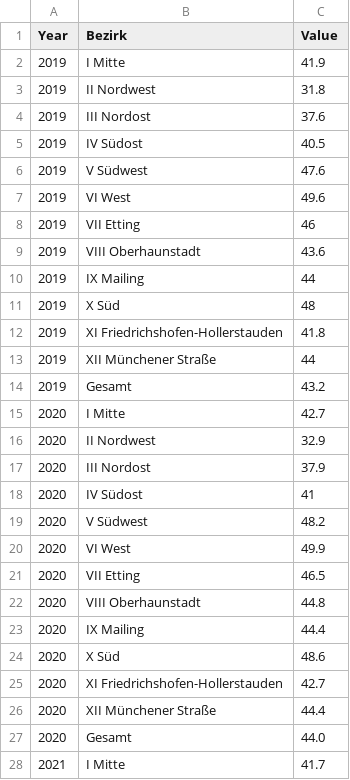
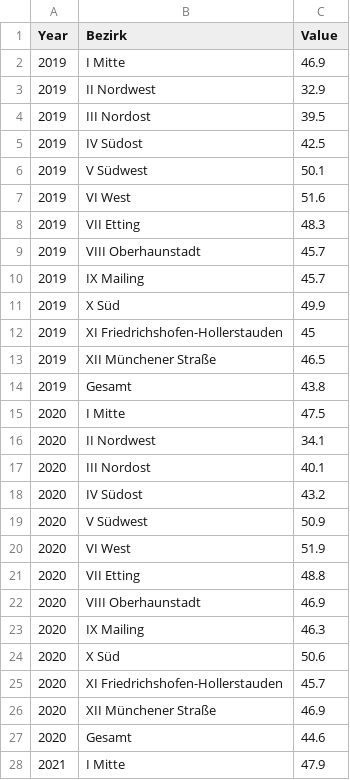
Before and after one commit to test-sdg/test-data, a CSV file: data/indicator_11-18.csv, drawn as a sheet; only a part is shown; the diff covers the shown part only.

Commit message:
Update indicator_11-18.csv

```diff
--- a/data/indicator_11-18.csv
+++ b/data/indicator_11-18.csv
@@ -1,28 +1,28 @@
 Year,Bezirk,Value
-2019,I Mitte,41.9
-2019,II Nordwest,31.8
-2019,III Nordost,37.6
-2019,IV Südost,40.5
-2019,V Südwest,47.6
-2019,VI West,49.6
-2019,VII Etting,46
-2019,VIII Oberhaunstadt,43.6
-2019,IX Mailing,44
-2019,X Süd,48
-2019,XI Friedrichshofen-Hollerstauden,41.8
-2019,XII Münchener Straße,44
-2019,Gesamt,43.2
-2020,I Mitte,42.7
-2020,II Nordwest,32.9
-2020,III Nordost,37.9
-2020,IV Südost,41
-2020,V Südwest,48.2
-2020,VI West,49.9
-2020,VII Etting,46.5
-2020,VIII Oberhaunstadt,44.8
-2020,IX Mailing,44.4
-2020,X Süd,48.6
-2020,XI Friedrichshofen-Hollerstauden,42.7
-2020,XII Münchener Straße,44.4
-2020,Gesamt,44.0
-2021,I Mitte,41.7
+2019,I Mitte,46.9
+2019,II Nordwest,32.9
+2019,III Nordost,39.5
+2019,IV Südost,42.5
+2019,V Südwest,50.1
+2019,VI West,51.6
+2019,VII Etting,48.3
+2019,VIII Oberhaunstadt,45.7
+2019,IX Mailing,45.7
+2019,X Süd,49.9
+2019,XI Friedrichshofen-Hollerstauden,45
+2019,XII Münchener Straße,46.5
+2019,Gesamt,43.8
+2020,I Mitte,47.5
+2020,II Nordwest,34.1
+2020,III Nordost,40.1
+2020,IV Südost,43.2
+2020,V Südwest,50.9
+2020,VI West,51.9
+2020,VII Etting,48.8
+2020,VIII Oberhaunstadt,46.9
+2020,IX Mailing,46.3
+2020,X Süd,50.6
+2020,XI Friedrichshofen-Hollerstauden,45.7
+2020,XII Münchener Straße,46.9
+2020,Gesamt,44.6
+2021,I Mitte,47.9
```
Also changed, not shown: 12 added rows and 26 edited cells elsewhere in this file.
